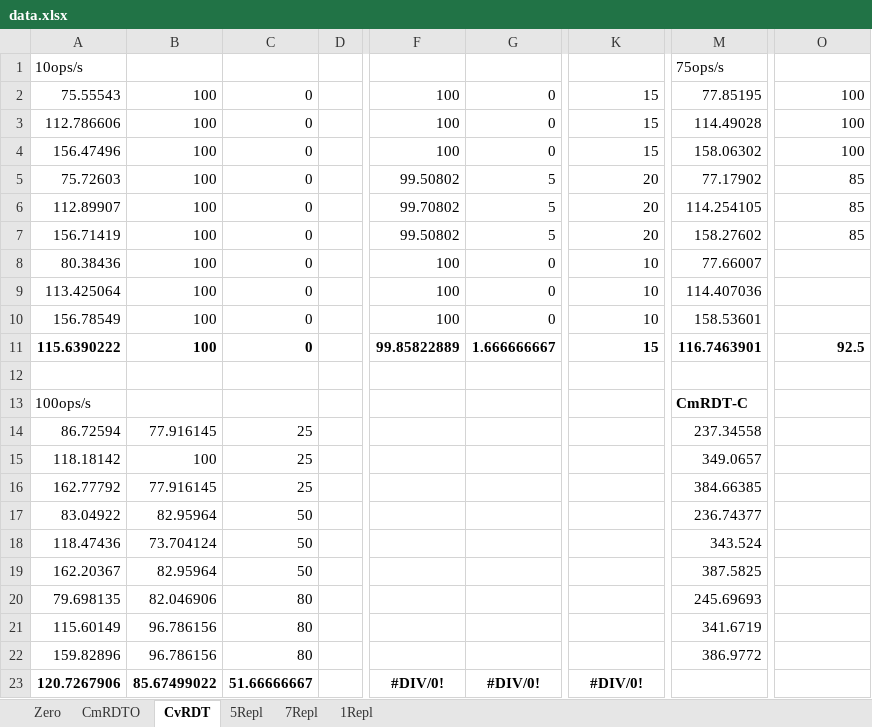
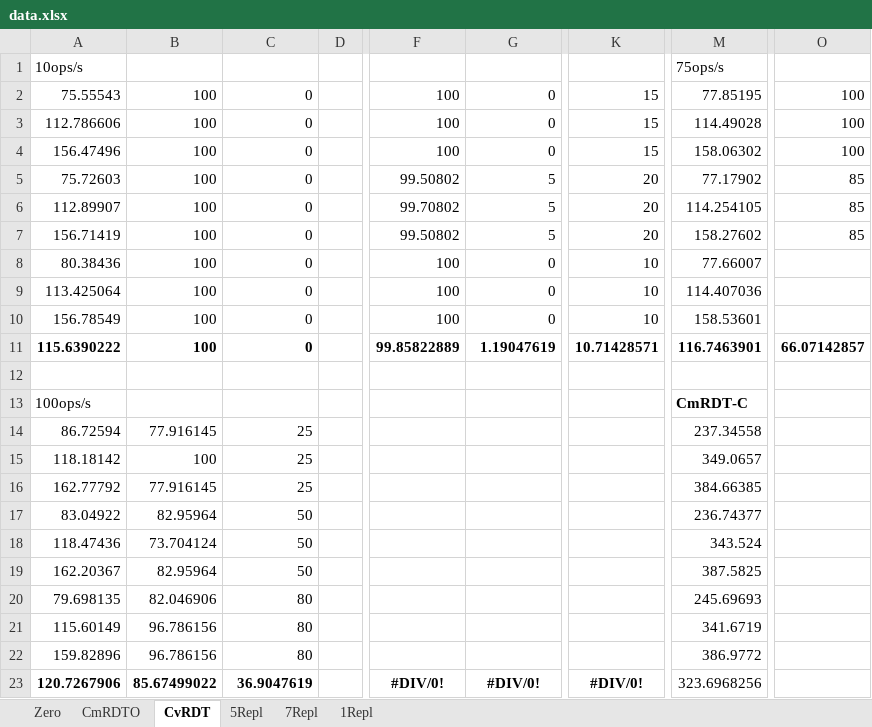
Before and after one commit to savreline/chevrotain, an Excel workbook: docs/data.xlsx, sheet CvRDT, drawn as a sheet; only a part is shown, gaps mark what is left out; values as stored, in another font and other column widths than the file's, no borders; the diff names each change by its address in the sheet, - before the commit and + after, or states it on an @@ line.

```diff
--- a/docs/data.xlsx (sheet CvRDT)
+++ b/docs/data.xlsx (sheet CvRDT)
-G11: 1.666666667
+G11: 1.19047619
-K11: 15
+K11: 10.71428571
-O11: 92.5
+O11: 66.07142857
-C23: 51.66666667
+C23: 36.9047619
-M23: (empty)
+M23: 323.6968256
```
Also changed, not shown: 2 other files.
